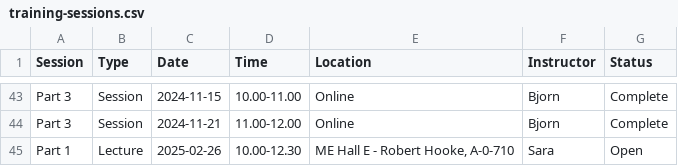
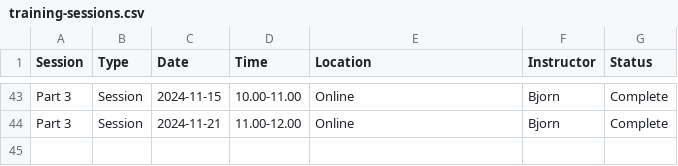
Before and after one commit to 3mE-Data-Stewards/rdm-at-me, a CSV file: docs/phd-training/training-sessions.csv, drawn as a sheet; only a part is shown, gaps mark what is left out; the diff names each change by its address in the sheet, - before the commit and + after, or states it on an @@ line.

Commit message:
remove most recent entry

```diff
--- a/docs/phd-training/training-sessions.csv
+++ b/docs/phd-training/training-sessions.csv
-row 45: Part 1 | Lecture | 2025-02-26 | 10.00-12.30 | ME Hall E - Robert Hooke, A-0-710 | Sara | Open
```
